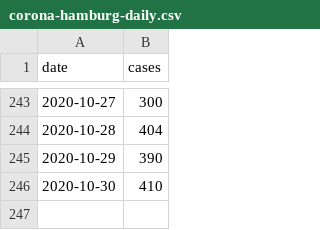
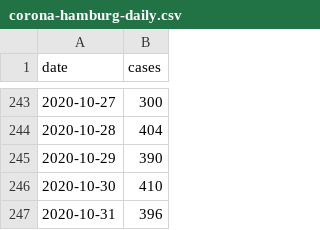
Before and after one commit to b3orn/corona-hamburg, a CSV file: corona-hamburg-daily.csv, drawn as a sheet; only a part is shown, gaps mark what is left out.

```diff
--- a/corona-hamburg-daily.csv
+++ b/corona-hamburg-daily.csv
@@ -246 +246,2 @@ date,cases
 2020-10-30,410
+2020-10-31,396
```
Also changed, not shown: 1 other file.
